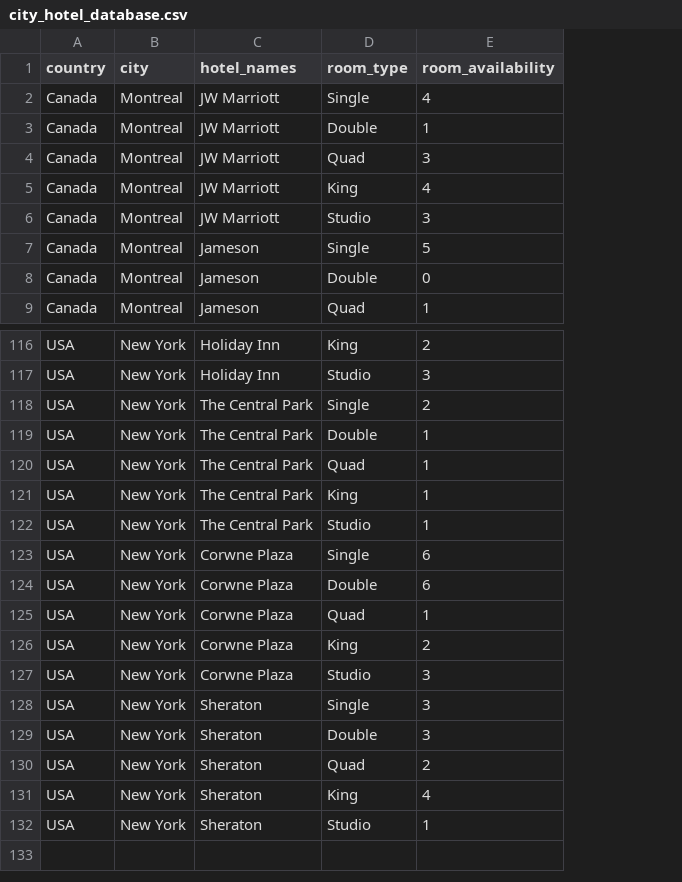
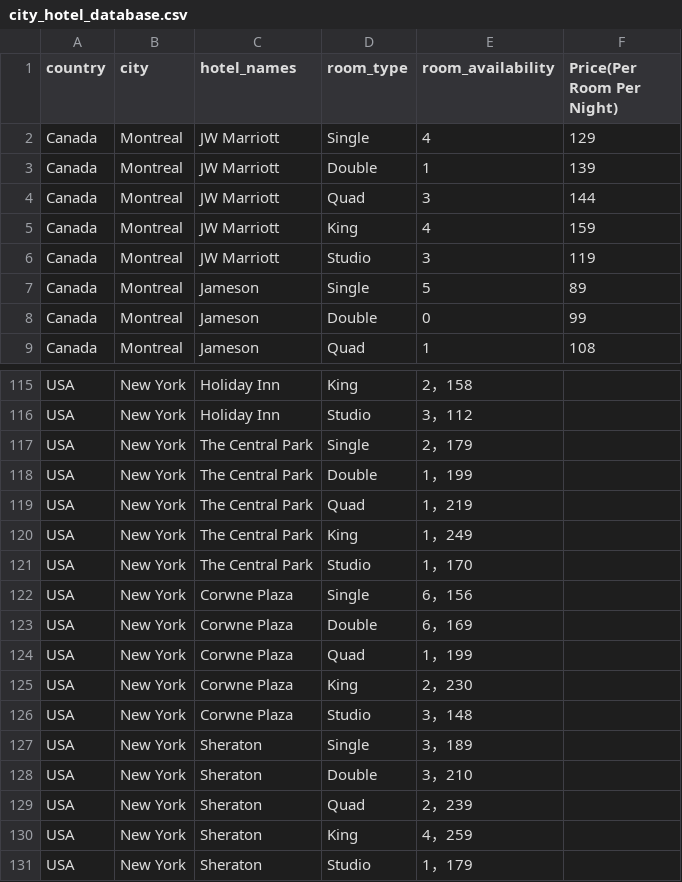
Before and after one commit to Sumit1673/Room-Reservation-system-Python-PyQt5, a CSV file: city_hotel_database.csv, drawn as a sheet; only a part is shown, gaps mark what is left out; addresses are those after the commit; the diff covers the shown part only; the diff names each change by its address in the sheet, - before the commit and + after, or states it on an @@ line.

```diff
--- a/city_hotel_database.csv
+++ b/city_hotel_database.csv
+column F (Price(Per Room Per Night)), rows 2-9: 129 | 139 | 144 | 159 | 119 | 89 | 99 | 108
-E115 (room_availability): 2
+E115 (room_availability): 2，158
-E116 (room_availability): 3
+E116 (room_availability): 3，112
-E117 (room_availability): 2
+E117 (room_availability): 2，179
-E118 (room_availability): 1
+E118 (room_availability): 1，199
-E119 (room_availability): 1
+E119 (room_availability): 1，219
-E120 (room_availability): 1
+E120 (room_availability): 1，249
-E121 (room_availability): 1
+E121 (room_availability): 1，170
-E122 (room_availability): 6
+E122 (room_availability): 6，156
-E123 (room_availability): 6
+E123 (room_availability): 6，169
-E124 (room_availability): 1
+E124 (room_availability): 1，199
-E125 (room_availability): 2
+E125 (room_availability): 2，230
-E126 (room_availability): 3
+E126 (room_availability): 3，148
-E127 (room_availability): 3
+E127 (room_availability): 3，189
-E128 (room_availability): 3
+E128 (room_availability): 3，210
-E129 (room_availability): 2
+E129 (room_availability): 2，239
-E130 (room_availability): 4
+E130 (room_availability): 4，259
-E131 (room_availability): 1
+E131 (room_availability): 1，179
```
Also changed, not shown: 1 removed row and 27 edited cells elsewhere in this file.
